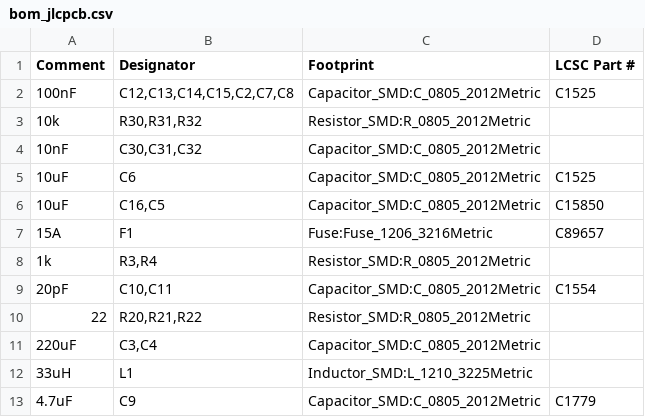
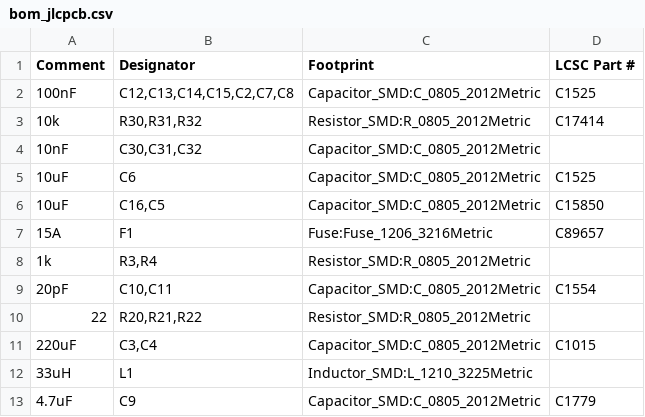
Before and after one commit to rjwalters/kicad-tools, a CSV file: boards/05-bldc-motor-controller/output/manufacturing/bom_jlcpcb.csv, drawn as a sheet; only a part is shown.

```diff
--- a/boards/05-bldc-motor-controller/output/manufacturing/bom_jlcpcb.csv
+++ b/boards/05-bldc-motor-controller/output/manufacturing/bom_jlcpcb.csv
@@ -2,3 +2,3 @@ Comment,Designator,Footprint,LCSC Part #
 100nF,"C12,C13,C14,C15,C2,C7,C8",Capacitor_SMD:C_0805_2012Metric,C1525
-10k,"R30,R31,R32",Resistor_SMD:R_0805_2012Metric,
+10k,"R30,R31,R32",Resistor_SMD:R_0805_2012Metric,C17414
 10nF,"C30,C31,C32",Capacitor_SMD:C_0805_2012Metric,
@@ -10,3 +10,3 @@ Comment,Designator,Footprint,LCSC Part #
 22,"R20,R21,R22",Resistor_SMD:R_0805_2012Metric,
-220uF,"C3,C4",Capacitor_SMD:C_0805_2012Metric,
+220uF,"C3,C4",Capacitor_SMD:C_0805_2012Metric,C1015
 33uH,L1,Inductor_SMD:L_1210_3225Metric,
```
Also changed, not shown: boards/05-bldc-motor-controller/output/manufacturing/cpl_jlcpcb.csv, 9 other files.
